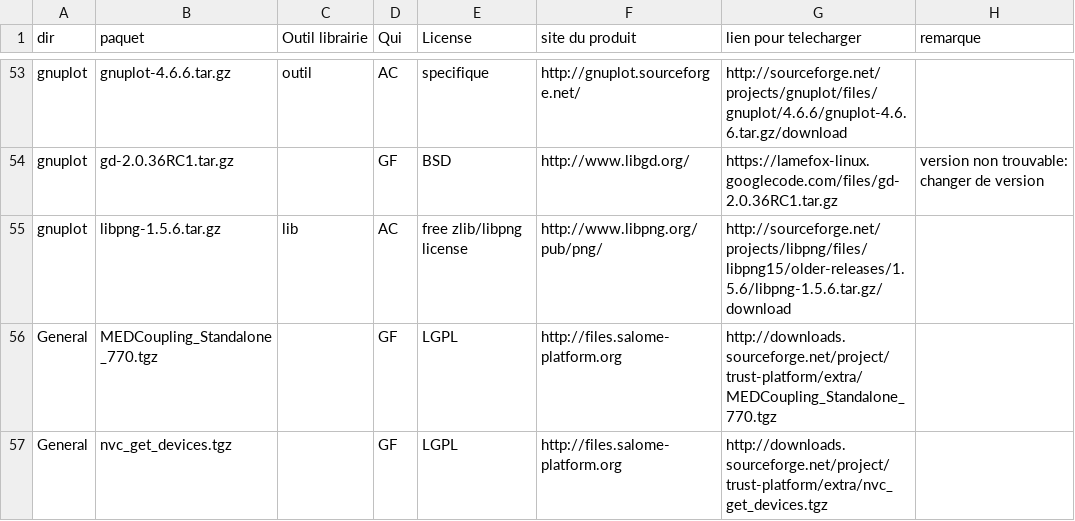
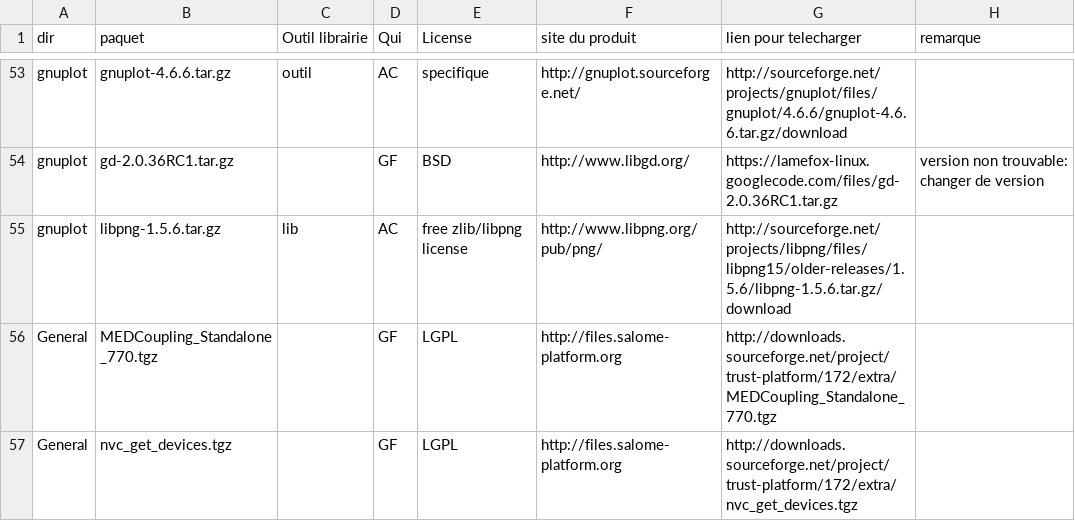
Before and after one commit to cea-trust-platform/trust-code, a CSV file: bin/gestion_externalpackages/liste_dep.csv, drawn as a sheet; only a part is shown, gaps mark what is left out.

Commit message:
Update liste_dep.csv

```diff
--- a/bin/gestion_externalpackages/liste_dep.csv
+++ b/bin/gestion_externalpackages/liste_dep.csv
@@ -55,3 +55,3 @@ gnuplot,gd-2.0.36RC1.tar.gz,,GF,BSD,http://www.libgd.org/,https://lamefox-linux.
 gnuplot,libpng-1.5.6.tar.gz,lib,AC,"free zlib/libpng license",http://www.libpng.org/pub/png/,http://sourceforge.net/projects/libpng/files/libpng15/older-releases/1.5.6/libpng-1.5.6.tar.gz/download,
-General,MEDCoupling_Standalone_770.tgz,,GF,LGPL,http://files.salome-platform.org,http://downloads.sourceforge.net/project/trust-platform/extra/MEDCoupling_Standalone_770.tgz,
-General,nvc_get_devices.tgz,,GF,LGPL,http://files.salome-platform.org,http://downloads.sourceforge.net/project/trust-platform/extra/nvc_get_devices.tgz,
+General,MEDCoupling_Standalone_770.tgz,,GF,LGPL,http://files.salome-platform.org,http://downloads.sourceforge.net/project/trust-platform/172/extra/MEDCoupling_Standalone_770.tgz,
+General,nvc_get_devices.tgz,,GF,LGPL,http://files.salome-platform.org,http://downloads.sourceforge.net/project/trust-platform/172/extra/nvc_get_devices.tgz,
```
